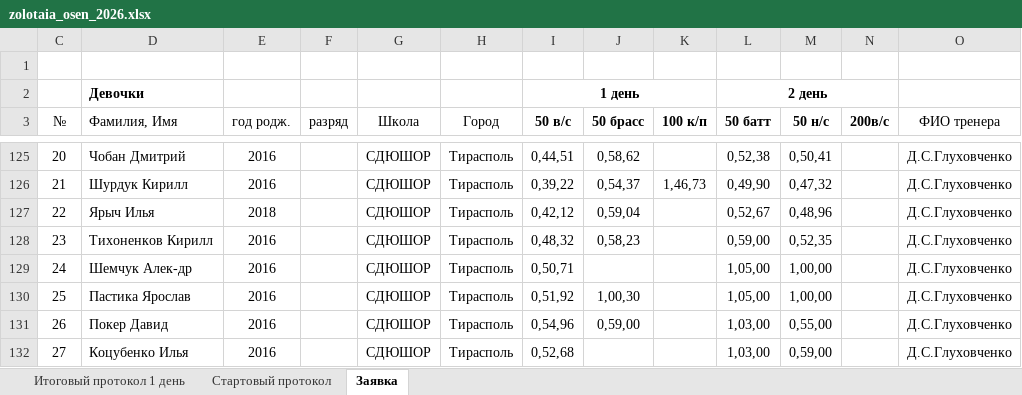
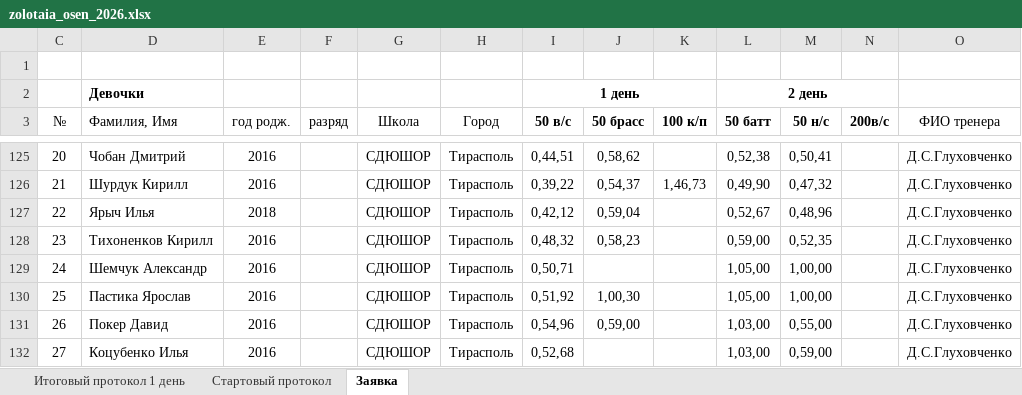
Before and after one commit to Felikssss26/ves_start, an Excel workbook: data/zolotaia_osen_2026.xlsx, sheet Заявка, drawn as a sheet; only a part is shown, gaps mark what is left out; values as stored, in another font and other column widths than the file's, no borders; the diff names each change by its address in the sheet, - before the commit and + after, or states it on an @@ line.

```diff
--- a/data/zolotaia_osen_2026.xlsx (sheet Заявка)
+++ b/data/zolotaia_osen_2026.xlsx (sheet Заявка)
-D129 (Фамилия, Имя): Шемчук Алек-др
+D129 (Фамилия, Имя): Шемчук Александр
```
Also changed, not shown: sheet Стартовый протокол.
